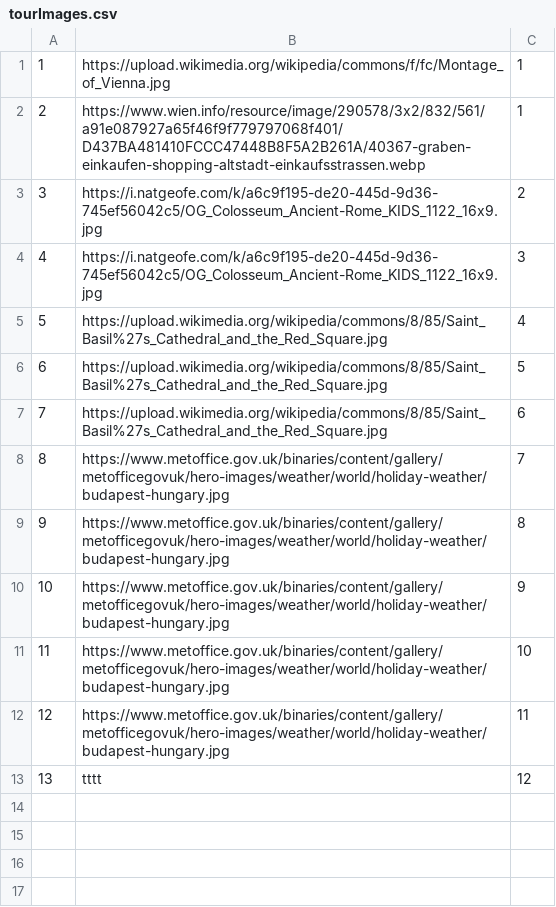
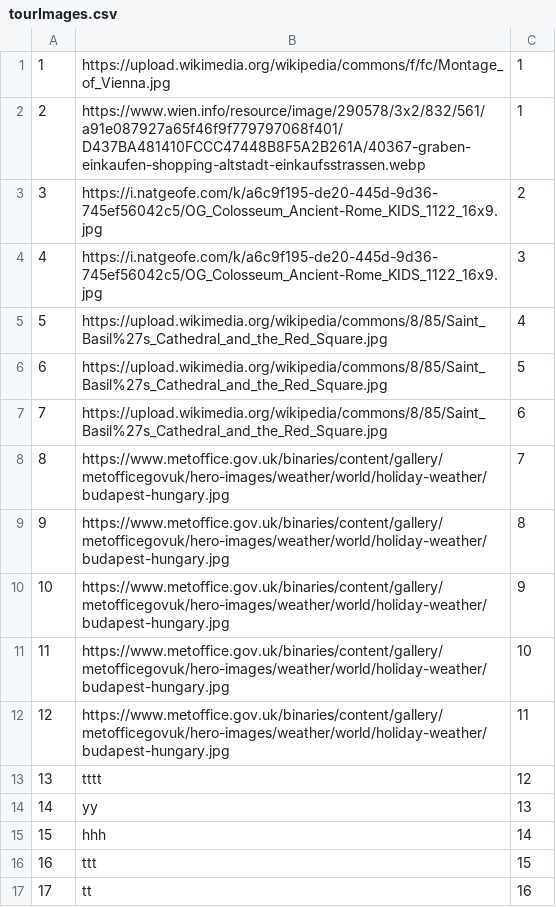
Before and after one commit to anjalovric/Tim1, a CSV file: InitialProject/Resources/Data/tourImages.csv, drawn as a sheet.

```diff
--- a/InitialProject/Resources/Data/tourImages.csv
+++ b/InitialProject/Resources/Data/tourImages.csv
@@ -13 +13,5 @@
 13|tttt|12
+14|yy|13
+15|hhh|14
+16|ttt|15
+17|tt|16
```
Also changed, not shown: InitialProject/Resources/Data/checkPoints.csv, InitialProject/Resources/Data/tourInstances.csv, 11 other files.
